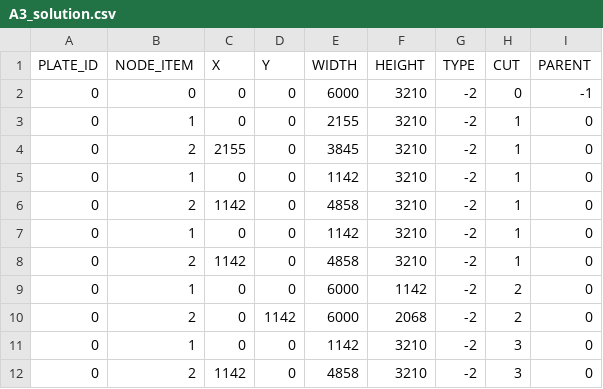
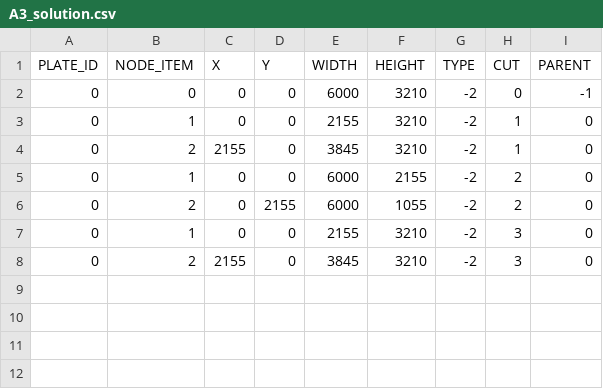
Before and after one commit to Holograph273/ChallengeOptim2018, a CSV file: A3_solution.csv, drawn as a sheet.

```diff
--- a/A3_solution.csv
+++ b/A3_solution.csv
@@ -4,9 +4,5 @@ PLATE_ID;NODE_ITEM;X;Y;WIDTH;HEIGHT;TYPE;CUT;PARENT;
 0;2;2155;0;3845;3210;-2;1;0;
-0;1;0;0;1142;3210;-2;1;0;
-0;2;1142;0;4858;3210;-2;1;0;
-0;1;0;0;1142;3210;-2;1;0;
-0;2;1142;0;4858;3210;-2;1;0;
-0;1;0;0;6000;1142;-2;2;0;
-0;2;0;1142;6000;2068;-2;2;0;
-0;1;0;0;1142;3210;-2;3;0;
-0;2;1142;0;4858;3210;-2;3;0;
+0;1;0;0;6000;2155;-2;2;0;
+0;2;0;2155;6000;1055;-2;2;0;
+0;1;0;0;2155;3210;-2;3;0;
+0;2;2155;0;3845;3210;-2;3;0;
```
Also changed, not shown: A1_solution.csv, A4_solution.csv, 8 other files.
